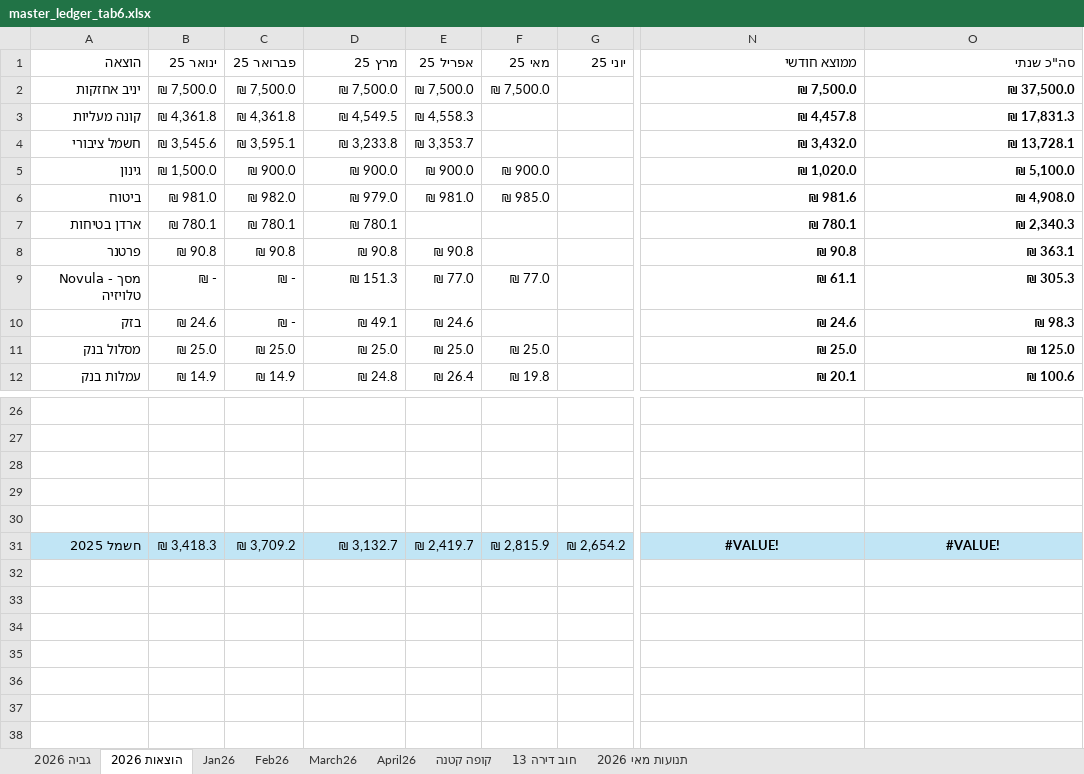
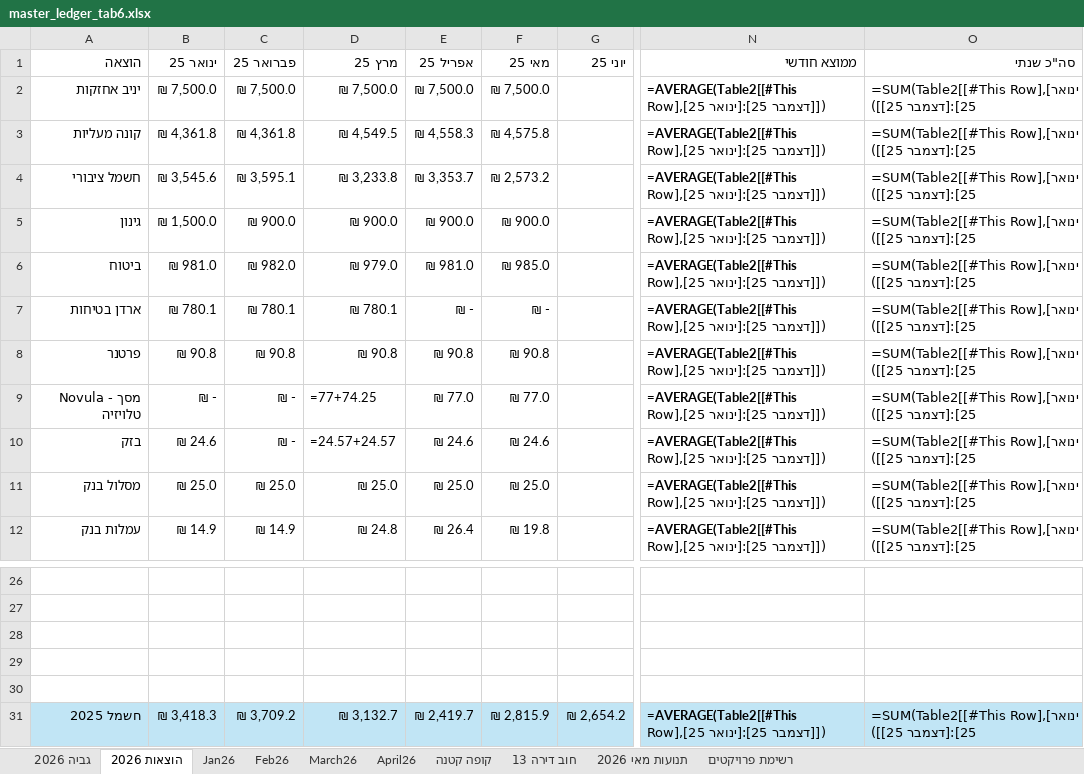
Before and after one commit to DanV-Codes/vaad_project_pro, an Excel workbook: tmp/vaad/master_ledger_tab6.xlsx, sheet הוצאות 2026, drawn as a sheet; only a part is shown, gaps mark what is left out; values as stored, in another font and other column widths than the file's, no borders; formulas without a stored value are shown as written; charts and pictures and conditional formats and table styles not drawn; the diff covers the shown part only; the diff names each change by its address in the sheet, - before the commit and + after, or states it on an @@ line.

```diff
--- a/tmp/vaad/master_ledger_tab6.xlsx (sheet הוצאות 2026)
+++ b/tmp/vaad/master_ledger_tab6.xlsx (sheet הוצאות 2026)
+sheet tab: רשימת פרויקטים
-N2 (ממוצא חודשי): ₪ 7,500.0
+N2 (ממוצא חודשי): =AVERAGE(Table2[[#This Row],[ינואר 25]:[דצמבר 25]])
-O2 (סה"כ שנתי): ₪ 37,500.0
+O2 (סה"כ שנתי): =SUM(Table2[[#This Row],[ינואר 25]:[דצמבר 25]])
-F3 (מאי 25): (empty)
+F3 (מאי 25): ₪ 4,575.8
-N3 (ממוצא חודשי): ₪ 4,457.8
+N3 (ממוצא חודשי): =AVERAGE(Table2[[#This Row],[ינואר 25]:[דצמבר 25]])
-O3 (סה"כ שנתי): ₪ 17,831.3
+O3 (סה"כ שנתי): =SUM(Table2[[#This Row],[ינואר 25]:[דצמבר 25]])
-F4 (מאי 25): (empty)
+F4 (מאי 25): ₪ 2,573.2
-N4 (ממוצא חודשי): ₪ 3,432.0
+N4 (ממוצא חודשי): =AVERAGE(Table2[[#This Row],[ינואר 25]:[דצמבר 25]])
-O4 (סה"כ שנתי): ₪ 13,728.1
+O4 (סה"כ שנתי): =SUM(Table2[[#This Row],[ינואר 25]:[דצמבר 25]])
-N5 (ממוצא חודשי): ₪ 1,020.0
+N5 (ממוצא חודשי): =AVERAGE(Table2[[#This Row],[ינואר 25]:[דצמבר 25]])
-O5 (סה"כ שנתי): ₪ 5,100.0
+O5 (סה"כ שנתי): =SUM(Table2[[#This Row],[ינואר 25]:[דצמבר 25]])
-N6 (ממוצא חודשי): ₪ 981.6
+N6 (ממוצא חודשי): =AVERAGE(Table2[[#This Row],[ינואר 25]:[דצמבר 25]])
-O6 (סה"כ שנתי): ₪ 4,908.0
+O6 (סה"כ שנתי): =SUM(Table2[[#This Row],[ינואר 25]:[דצמבר 25]])
-E7 (אפריל 25): (empty)
+E7 (אפריל 25): ₪ -
-F7 (מאי 25): (empty)
+F7 (מאי 25): ₪ -
-N7 (ממוצא חודשי): ₪ 780.1
+N7 (ממוצא חודשי): =AVERAGE(Table2[[#This Row],[ינואר 25]:[דצמבר 25]])
-O7 (סה"כ שנתי): ₪ 2,340.3
+O7 (סה"כ שנתי): =SUM(Table2[[#This Row],[ינואר 25]:[דצמבר 25]])
-F8 (מאי 25): (empty)
+F8 (מאי 25): ₪ 90.8
-N8 (ממוצא חודשי): ₪ 90.8
+N8 (ממוצא חודשי): =AVERAGE(Table2[[#This Row],[ינואר 25]:[דצמבר 25]])
-O8 (סה"כ שנתי): ₪ 363.1
+O8 (סה"כ שנתי): =SUM(Table2[[#This Row],[ינואר 25]:[דצמבר 25]])
-D9 (מרץ 25): ₪ 151.3
+D9 (מרץ 25): =77+74.25
-N9 (ממוצא חודשי): ₪ 61.1
+N9 (ממוצא חודשי): =AVERAGE(Table2[[#This Row],[ינואר 25]:[דצמבר 25]])
-O9 (סה"כ שנתי): ₪ 305.3
+O9 (סה"כ שנתי): =SUM(Table2[[#This Row],[ינואר 25]:[דצמבר 25]])
-D10 (מרץ 25): ₪ 49.1
+D10 (מרץ 25): =24.57+24.57
-F10 (מאי 25): (empty)
+F10 (מאי 25): ₪ 24.6
-N10 (ממוצא חודשי): ₪ 24.6
+N10 (ממוצא חודשי): =AVERAGE(Table2[[#This Row],[ינואר 25]:[דצמבר 25]])
-O10 (סה"כ שנתי): ₪ 98.3
+O10 (סה"כ שנתי): =SUM(Table2[[#This Row],[ינואר 25]:[דצמבר 25]])
-N11 (ממוצא חודשי): ₪ 25.0
+N11 (ממוצא חודשי): =AVERAGE(Table2[[#This Row],[ינואר 25]:[דצמבר 25]])
-O11 (סה"כ שנתי): ₪ 125.0
+O11 (סה"כ שנתי): =SUM(Table2[[#This Row],[ינואר 25]:[דצמבר 25]])
-N12 (ממוצא חודשי): ₪ 20.1
+N12 (ממוצא חודשי): =AVERAGE(Table2[[#This Row],[ינואר 25]:[דצמבר 25]])
-O12 (סה"כ שנתי): ₪ 100.6
+O12 (סה"כ שנתי): =SUM(Table2[[#This Row],[ינואר 25]:[דצמבר 25]])
-N31 (ממוצא חודשי): #VALUE!
+N31 (ממוצא חודשי): =AVERAGE(Table2[[#This Row],[ינואר 25]:[דצמבר 25]])
-N31:O31 alignment: center
+N31:O31 alignment: left
-O31 (סה"כ שנתי): #VALUE!
+O31 (סה"כ שנתי): =SUM(Table2[[#This Row],[ינואר 25]:[דצמבר 25]])
```
Also changed, not shown: 6 added rows, 6 removed rows and 5 edited cells elsewhere in this sheet, sheet תנועות מאי 2026, sheet גביה 2026, sheet April26, sheet קופה קטנה, sheet חוב דירה 13, charts or pictures, tmp/vaad/master_ledger.xlsx, 12 other files.
